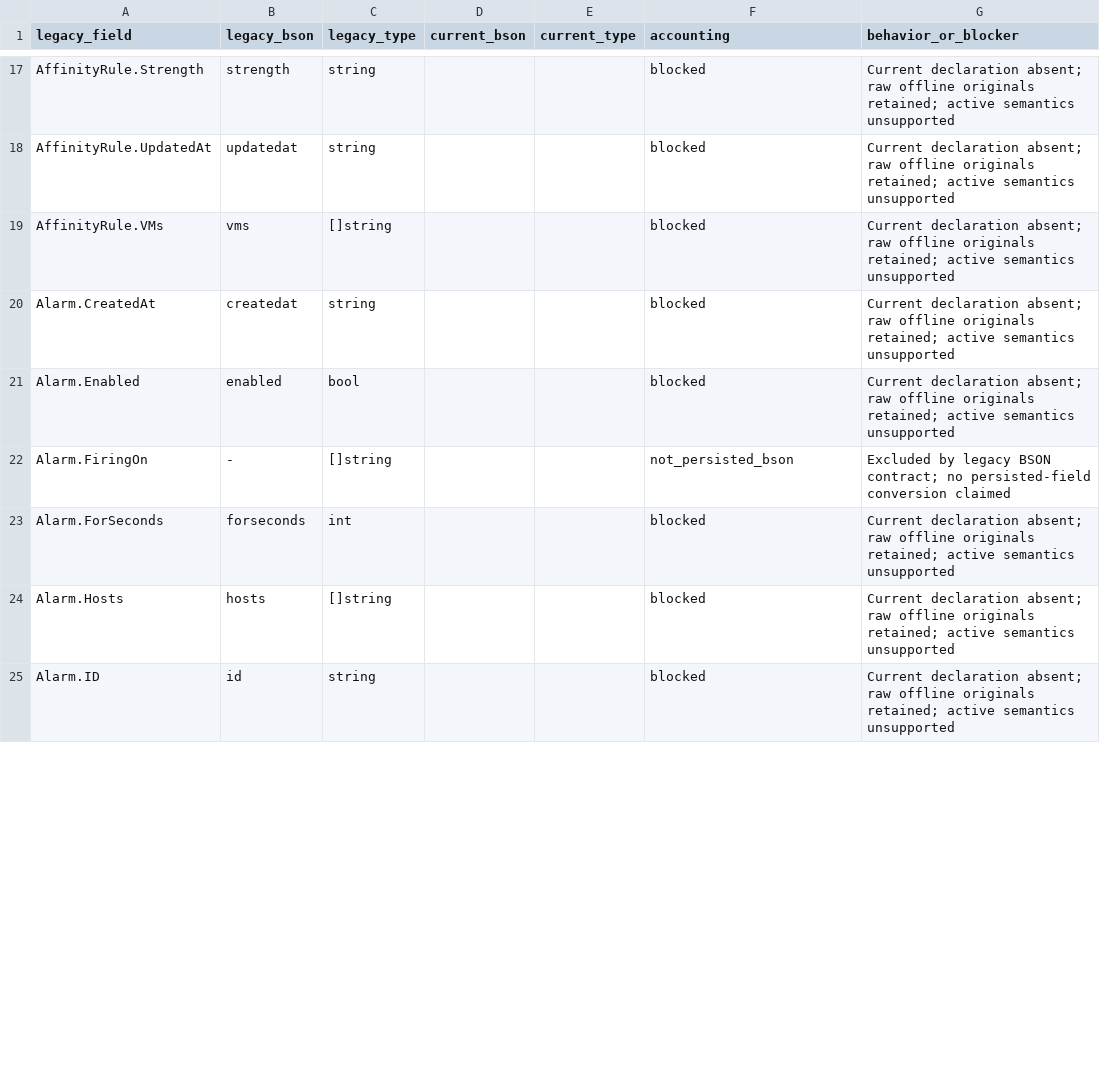
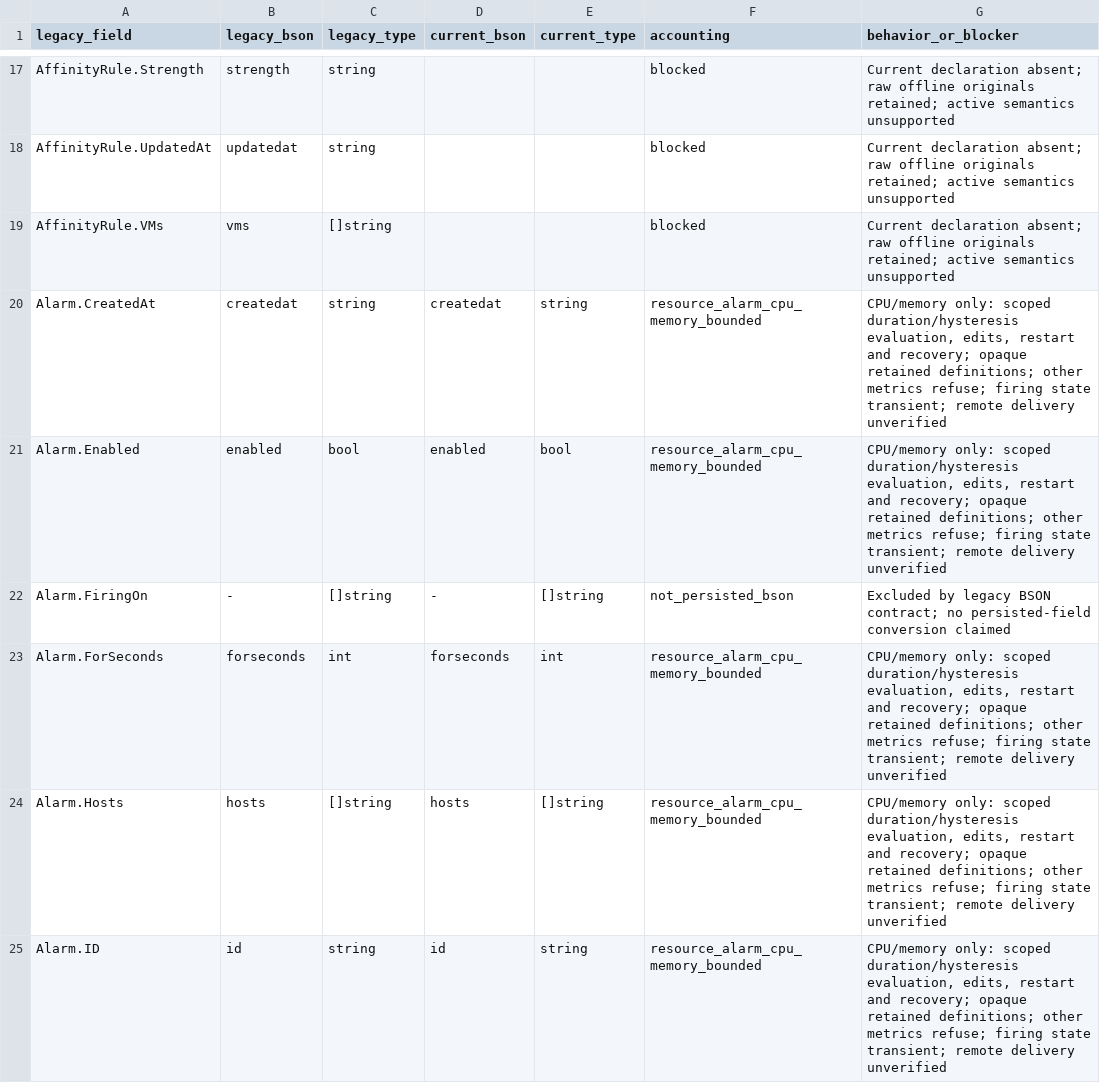
Before and after one commit to donovanm21/kvm-center, a CSV file: docs/legacy-field-accounting.csv, drawn as a sheet; only a part is shown, gaps mark what is left out; the diff covers the shown part only.

Commit message:
Preserve and operate bounded legacy CPU and memory alarms

```diff
--- a/docs/legacy-field-accounting.csv
+++ b/docs/legacy-field-accounting.csv
@@ -19,7 +19,7 @@ AffinityRule.UpdatedAt,updatedat,string,,,blocked,Current declaration absent; ra
 AffinityRule.VMs,vms,[]string,,,blocked,Current declaration absent; raw offline originals retained; active semantics unsupported
-Alarm.CreatedAt,createdat,string,,,blocked,Current declaration absent; raw offline originals retained; active semantics unsupported
-Alarm.Enabled,enabled,bool,,,blocked,Current declaration absent; raw offline originals retained; active semantics unsupported
-Alarm.FiringOn,-,[]string,,,not_persisted_bson,Excluded by legacy BSON contract; no persisted-field conversion claimed
-Alarm.ForSeconds,forseconds,int,,,blocked,Current declaration absent; raw offline originals retained; active semantics unsupported
-Alarm.Hosts,hosts,[]string,,,blocked,Current declaration absent; raw offline originals retained; active semantics unsupported
-Alarm.ID,id,string,,,blocked,Current declaration absent; raw offline originals retained; active semantics unsupported
+Alarm.CreatedAt,createdat,string,createdat,string,resource_alarm_cpu_memory_bounded,"CPU/memory only: scoped duration/hysteresis evaluation, edits, restart and recovery; opaque retained definitions; other metrics refuse; firing state transient; remote delivery unverified"
+Alarm.Enabled,enabled,bool,enabled,bool,resource_alarm_cpu_memory_bounded,"CPU/memory only: scoped duration/hysteresis evaluation, edits, restart and recovery; opaque retained definitions; other metrics refuse; firing state transient; remote delivery unverified"
+Alarm.FiringOn,-,[]string,-,[]string,not_persisted_bson,Excluded by legacy BSON contract; no persisted-field conversion claimed
+Alarm.ForSeconds,forseconds,int,forseconds,int,resource_alarm_cpu_memory_bounded,"CPU/memory only: scoped duration/hysteresis evaluation, edits, restart and recovery; opaque retained definitions; other metrics refuse; firing state transient; remote delivery unverified"
+Alarm.Hosts,hosts,[]string,hosts,[]string,resource_alarm_cpu_memory_bounded,"CPU/memory only: scoped duration/hysteresis evaluation, edits, restart and recovery; opaque retained definitions; other metrics refuse; firing state transient; remote delivery unverified"
+Alarm.ID,id,string,id,string,resource_alarm_cpu_memory_bounded,"CPU/memory only: scoped duration/hysteresis evaluation, edits, restart and recovery; opaque retained definitions; other metrics refuse; firing state transient; remote delivery unverified"
```
Also changed, not shown: 28 edited cells elsewhere in this file, 33 other files.
